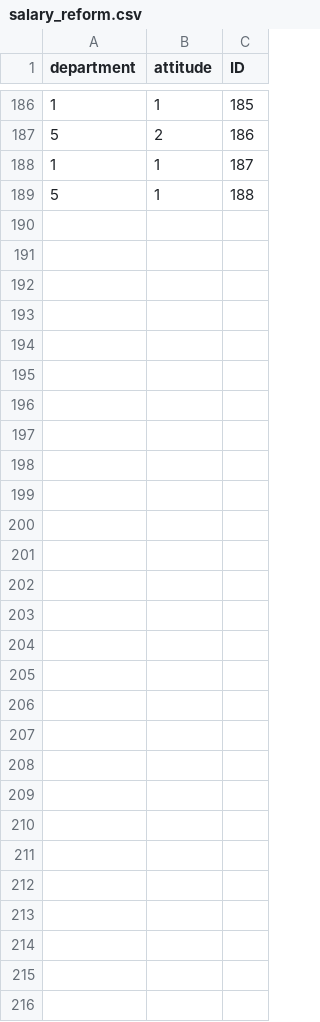
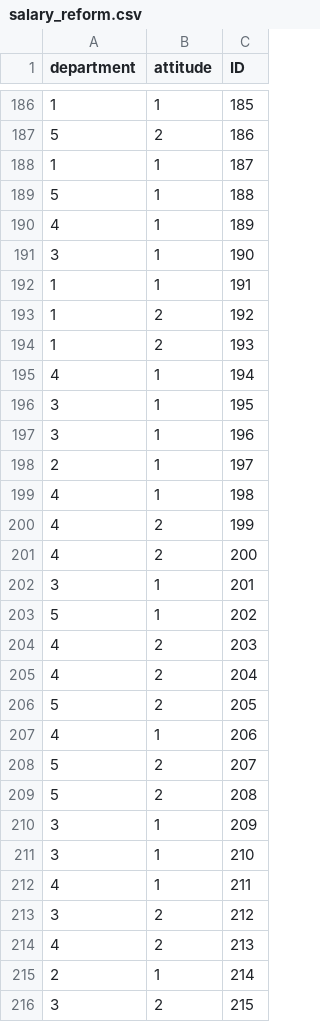
Before and after one commit to quanee/Note, a CSV file: Python/Analyze Data/salary_reform.csv, drawn as a sheet; only a part is shown, gaps mark what is left out; the diff names each change by its address in the sheet, - before the commit and + after, or states it on an @@ line.

Commit message:
update file salary_reform.csv

```diff
--- a/Python/Analyze Data/salary_reform.csv
+++ b/Python/Analyze Data/salary_reform.csv
+row 190: 4 | 1 | 189
+row 191: 3 | 1 | 190
+row 192: 1 | 1 | 191
+row 193: 1 | 2 | 192
+row 194: 1 | 2 | 193
+row 195: 4 | 1 | 194
+row 196: 3 | 1 | 195
+row 197: 3 | 1 | 196
+row 198: 2 | 1 | 197
+row 199: 4 | 1 | 198
+row 200: 4 | 2 | 199
+row 201: 4 | 2 | 200
+row 202: 3 | 1 | 201
+row 203: 5 | 1 | 202
+row 204: 4 | 2 | 203
+row 205: 4 | 2 | 204
+row 206: 5 | 2 | 205
+row 207: 4 | 1 | 206
+row 208: 5 | 2 | 207
+row 209: 5 | 2 | 208
+row 210: 3 | 1 | 209
+row 211: 3 | 1 | 210
+row 212: 4 | 1 | 211
+row 213: 3 | 2 | 212
+row 214: 4 | 2 | 213
+row 215: 2 | 1 | 214
+row 216: 3 | 2 | 215
```
